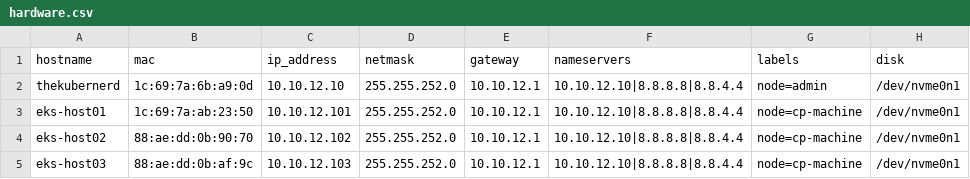
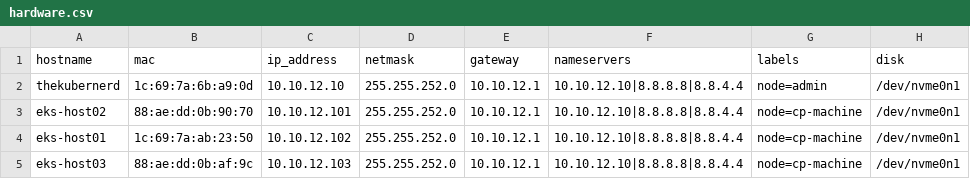
Before and after one commit to cloudxabide/kubernerdes.bak, a CSV file: Files/hardware.csv, drawn as a sheet.

```diff
--- a/Files/hardware.csv
+++ b/Files/hardware.csv
@@ -2,4 +2,4 @@ hostname,mac,ip_address,netmask,gateway,nameservers,labels,disk
 thekubernerd,1c:69:7a:6b:a9:0d,10.10.12.10,255.255.252.0,10.10.12.1,10.10.12.10|8.8.8.8|8.8.4.4,node=admin,/dev/nvme0n1
-eks-host01,1c:69:7a:ab:23:50,10.10.12.101,255.255.252.0,10.10.12.1,10.10.12.10|8.8.8.8|8.8.4.4,node=cp-machine,/dev/nvme0n1
-eks-host02,88:ae:dd:0b:90:70,10.10.12.102,255.255.252.0,10.10.12.1,10.10.12.10|8.8.8.8|8.8.4.4,node=cp-machine,/dev/nvme0n1
+eks-host02,88:ae:dd:0b:90:70,10.10.12.101,255.255.252.0,10.10.12.1,10.10.12.10|8.8.8.8|8.8.4.4,node=cp-machine,/dev/nvme0n1
+eks-host01,1c:69:7a:ab:23:50,10.10.12.102,255.255.252.0,10.10.12.1,10.10.12.10|8.8.8.8|8.8.4.4,node=cp-machine,/dev/nvme0n1
 eks-host03,88:ae:dd:0b:af:9c,10.10.12.103,255.255.252.0,10.10.12.1,10.10.12.10|8.8.8.8|8.8.4.4,node=cp-machine,/dev/nvme0n1
```
Also changed, not shown: Files/hardware-1_2.csv, Files/hardware-3_0.csv, 3 other files.
